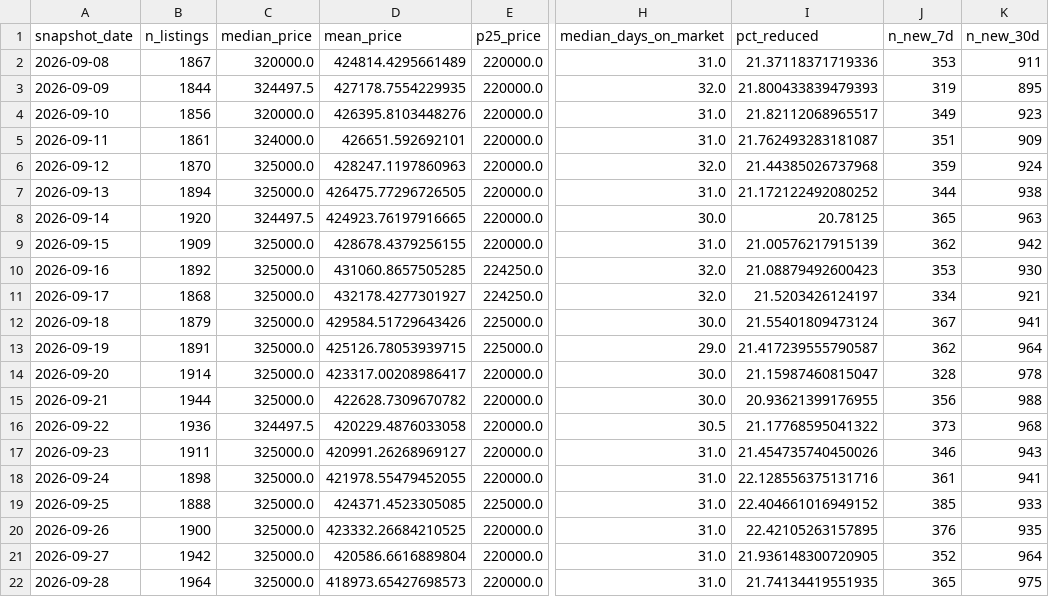
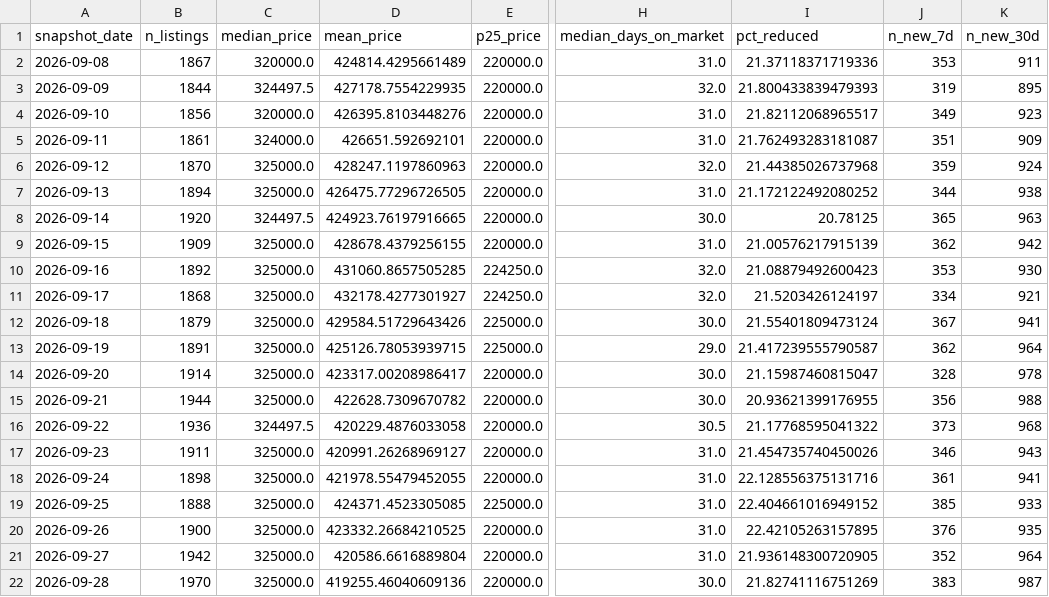
Before and after one commit to LStanbrook/rightmove-house-prices, a CSV file: data/processed/market_timeseries.csv, drawn as a sheet; only a part is shown, gaps mark what is left out; the diff names each change by its address in the sheet, - before the commit and + after, or states it on an @@ line.

```diff
--- a/data/processed/market_timeseries.csv
+++ b/data/processed/market_timeseries.csv
-B22 (n_listings): 1964
+B22 (n_listings): 1970
-D22 (mean_price): 418973.65427698573
+D22 (mean_price): 419255.46040609136
-H22 (median_days_on_market): 31.0
+H22 (median_days_on_market): 30.0
-I22 (pct_reduced): 21.74134419551935
+I22 (pct_reduced): 21.82741116751269
-J22 (n_new_7d): 365
+J22 (n_new_7d): 383
-K22 (n_new_30d): 975
+K22 (n_new_30d): 987
```
Also changed, not shown: data/processed/forecast_ukhpi.csv, data/processed/loft_history.csv, 8 other files.
